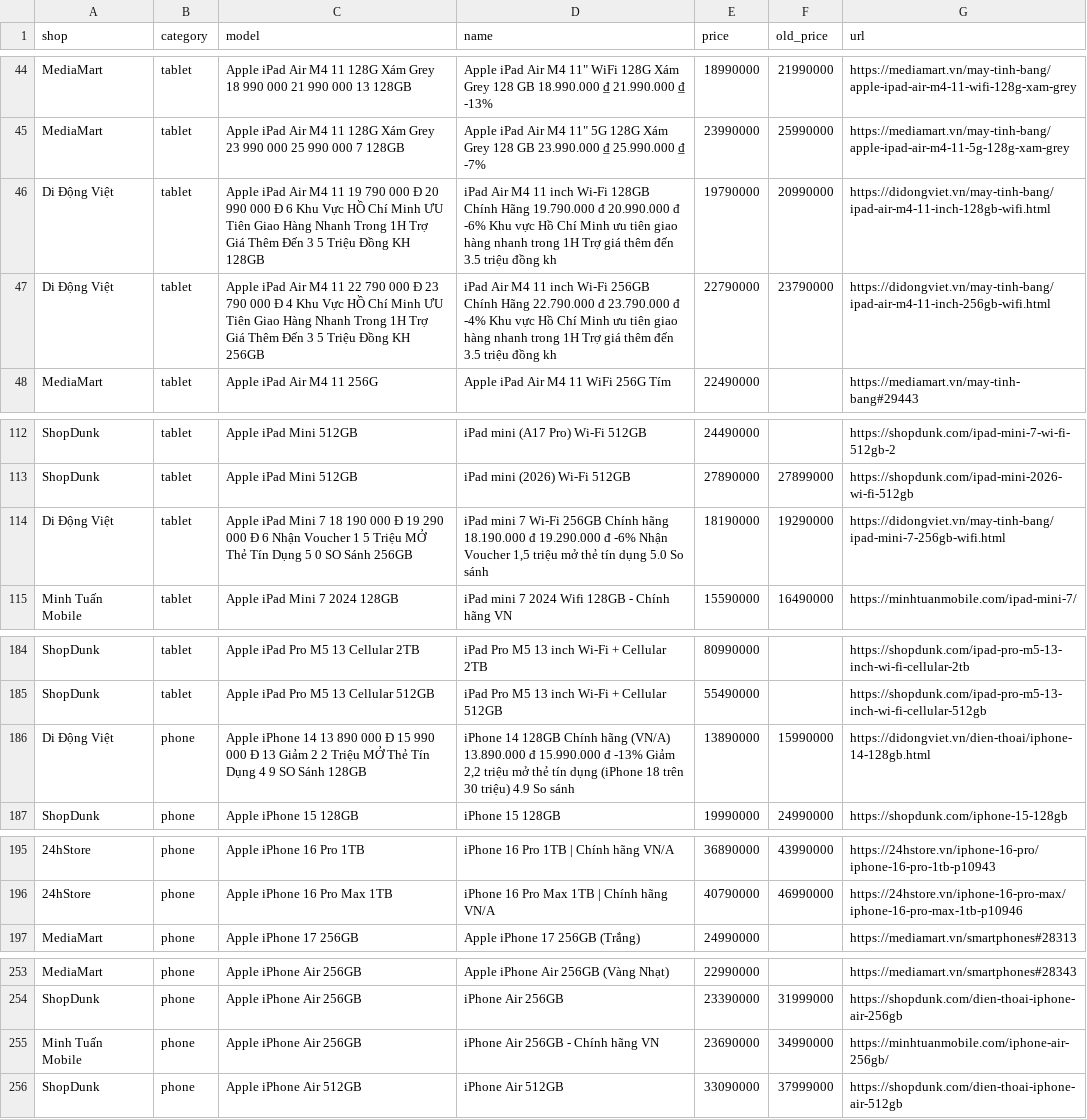
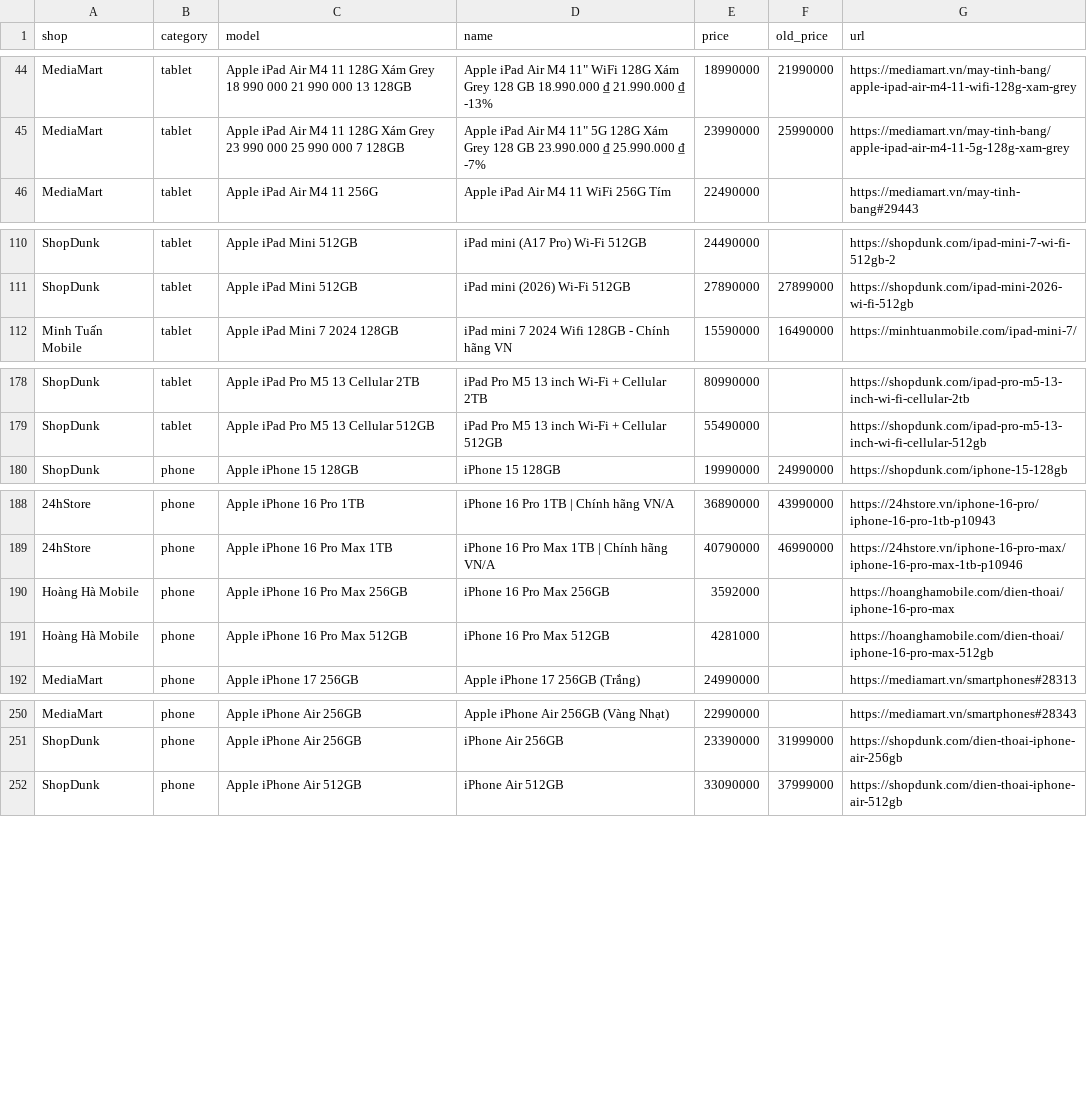
Before and after one commit to tuongphanbase/phone-tablet-price-emailer, a CSV file: docs/prices.csv, drawn as a sheet; only a part is shown, gaps mark what is left out; removed rows and columns are numbered as before the commit, all else as after; the diff covers the shown part only; the diff names each change by its address in the sheet, - before the commit and + after, or states it on an @@ line.

```diff
--- a/docs/prices.csv
+++ b/docs/prices.csv
-row 46: Di Động Việt | tablet | Apple iPad Air M4 11 19 790 000 Đ 20 990 000 Đ 6 Khu Vực HỒ Chí Minh ƯU Tiên Giao Hàng Nhanh Trong 1H Trợ Giá Thêm Đến 3 5 Triệu Đồng KH 128GB | iPad Air M4 11 inch Wi-Fi 128GB Chính Hãng 19.790.000 đ 20.990.000 đ -6% Khu vực Hồ Chí Minh ưu tiên giao hàng nhanh trong 1H Trợ giá thêm đến 3.5 triệu đồng kh | 19790000 | 20990000 | https://didongviet.vn/may-tinh-bang/ipad-air-m4-11-inch-128gb-wifi.html
-row 47: Di Động Việt | tablet | Apple iPad Air M4 11 22 790 000 Đ 23 790 000 Đ 4 Khu Vực HỒ Chí Minh ƯU Tiên Giao Hàng Nhanh Trong 1H Trợ Giá Thêm Đến 3 5 Triệu Đồng KH 256GB | iPad Air M4 11 inch Wi-Fi 256GB Chính Hãng 22.790.000 đ 23.790.000 đ -4% Khu vực Hồ Chí Minh ưu tiên giao hàng nhanh trong 1H Trợ giá thêm đến 3.5 triệu đồng kh | 22790000 | 23790000 | https://didongviet.vn/may-tinh-bang/ipad-air-m4-11-inch-256gb-wifi.html
-row 114: Di Động Việt | tablet | Apple iPad Mini 7 18 190 000 Đ 19 290 000 Đ 6 Nhận Voucher 1 5 Triệu MỞ Thẻ Tín Dụng 5 0 SO Sánh 256GB | iPad mini 7 Wi-Fi 256GB Chính hãng 18.190.000 đ 19.290.000 đ -6% Nhận Voucher 1,5 triệu mở thẻ tín dụng 5.0 So sánh | 18190000 | 19290000 | https://didongviet.vn/may-tinh-bang/ipad-mini-7-256gb-wifi.html
-row 186: Di Động Việt | phone | Apple iPhone 14 13 890 000 Đ 15 990 000 Đ 13 Giảm 2 2 Triệu MỞ Thẻ Tín Dụng 4 9 SO Sánh 128GB | iPhone 14 128GB Chính hãng (VN/A) 13.890.000 đ 15.990.000 đ -13% Giảm 2,2 triệu mở thẻ tín dụng (iPhone 18 trên 30 triệu) 4.9 So sánh | 13890000 | 15990000 | https://didongviet.vn/dien-thoai/iphone-14-128gb.html
+row 190: Hoàng Hà Mobile | phone | Apple iPhone 16 Pro Max 256GB | iPhone 16 Pro Max 256GB | 3592000 |  | https://hoanghamobile.com/dien-thoai/iphone-16-pro-max
+row 191: Hoàng Hà Mobile | phone | Apple iPhone 16 Pro Max 512GB | iPhone 16 Pro Max 512GB | 4281000 |  | https://hoanghamobile.com/dien-thoai/iphone-16-pro-max-512gb
-row 255: Minh Tuấn Mobile | phone | Apple iPhone Air 256GB | iPhone Air 256GB - Chính hãng VN | 23690000 | 34990000 | https://minhtuanmobile.com/iphone-air-256gb/
```
Also changed, not shown: 3 added rows, 6 removed rows and 2 edited cells elsewhere in this file, 2 other files.
